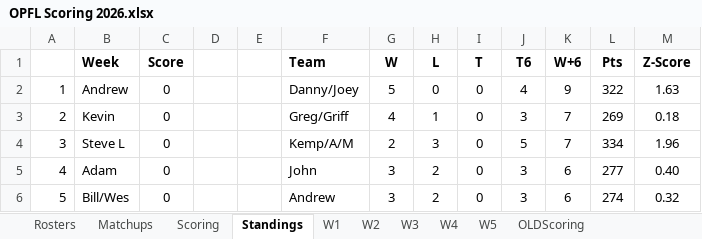
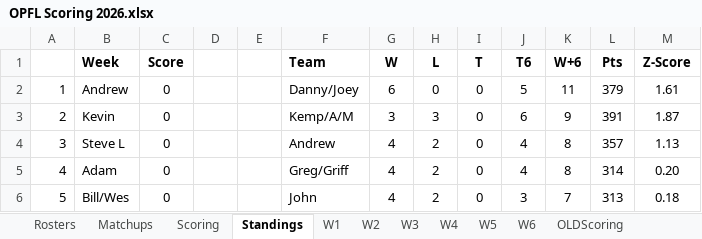
Before and after one commit to opflweb/scoring, an Excel workbook: OPFL Scoring 2026.xlsx, sheet Standings, drawn as a sheet; only a part is shown; values as stored, in another font and other column widths than the file's, no borders; charts and pictures not drawn; the diff covers the shown part only; the diff names each change by its address in the sheet, - before the commit and + after, or states it on an @@ line.

```diff
--- a/OPFL Scoring 2026.xlsx (sheet Standings)
+++ b/OPFL Scoring 2026.xlsx (sheet Standings)
+sheet tab: W6
-G2 (W): 5
+G2 (W): 6
-J2 (T6): 4
+J2 (T6): 5
-K2 (W+6): 9
+K2 (W+6): 11
-L2 (Pts): 322
+L2 (Pts): 379
-M2 (Z-Score): 1.63
+M2 (Z-Score): 1.61
-F3 (Team): Greg/Griff
+F3 (Team): Kemp/A/M
-G3 (W): 4
+G3 (W): 3
-H3 (L): 1
+H3 (L): 3
-J3 (T6): 3
+J3 (T6): 6
-K3 (W+6): 7
+K3 (W+6): 9
-L3 (Pts): 269
+L3 (Pts): 391
-M3 (Z-Score): 0.18
+M3 (Z-Score): 1.87
-F4 (Team): Kemp/A/M
+F4 (Team): Andrew
-G4 (W): 2
+G4 (W): 4
-H4 (L): 3
+H4 (L): 2
-J4 (T6): 5
+J4 (T6): 4
-K4 (W+6): 7
+K4 (W+6): 8
-L4 (Pts): 334
+L4 (Pts): 357
-M4 (Z-Score): 1.96
+M4 (Z-Score): 1.13
-F5 (Team): John
+F5 (Team): Greg/Griff
-G5:G6 (W): 3
+G5:G6 (W): 4
-J5 (T6): 3
+J5 (T6): 4
-K5 (W+6): 6
+K5 (W+6): 8
-L5 (Pts): 277
+L5 (Pts): 314
-M5 (Z-Score): 0.40
+M5 (Z-Score): 0.20
-F6 (Team): Andrew
+F6 (Team): John
-K6 (W+6): 6
+K6 (W+6): 7
-L6 (Pts): 274
+L6 (Pts): 313
-M6 (Z-Score): 0.32
+M6 (Z-Score): 0.18
```
Also changed, not shown: 1 added row, 1 removed row and 35 edited cells elsewhere in this sheet, sheet Rosters, sheet Matchups, sheet OLDScoring, sheet Scoring, sheet OLDMatchups, formulas that keep their value, charts or pictures.
